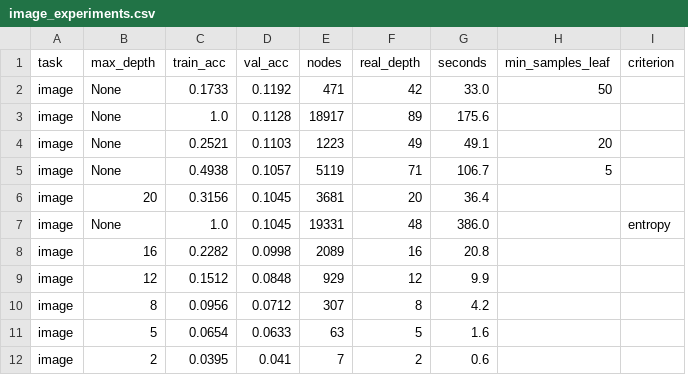
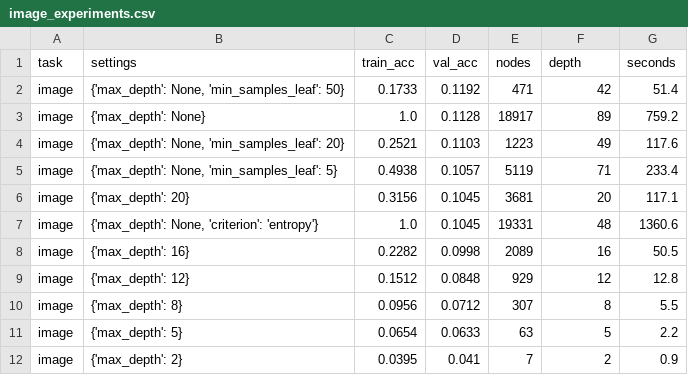
Before and after one commit to COMP472-Fall2026/Team27_F, a CSV file: decision_tree/outputs/image_experiments.csv, drawn as a sheet; removed rows and columns are numbered as before the commit, all else as after; the diff names each change by its address in the sheet, - before the commit and + after, or states it on an @@ line.

```diff
--- a/decision_tree/outputs/image_experiments.csv
+++ b/decision_tree/outputs/image_experiments.csv
-column B (max_depth), rows 2-12: None | None | None | None | 20 | None | 16 | 12 | 8 | 5 | 2
+column B (settings), rows 2-12: {'max_depth': None, 'min_samples_leaf': 50} | {'max_depth': None} | {'max_depth': None, 'min_samples_leaf': 20} | {'max_depth': None, 'min_samples_leaf': 5} | {'max_depth': 20} | {'max_depth': None, 'criterion': 'entropy'} | {'max_depth': 16} | {'max_depth': 12} | {'max_depth': 8} | {'max_depth': 5} | {'max_depth': 2}
-column H (min_samples_leaf), rows 2-5: 50 |  | 20 | 5
-column I (criterion), row 7: entropy
-F1: real_depth
+F1: depth
-G2 (seconds): 33.0
+G2 (seconds): 51.4
-G3 (seconds): 175.6
+G3 (seconds): 759.2
-G4 (seconds): 49.1
+G4 (seconds): 117.6
-G5 (seconds): 106.7
+G5 (seconds): 233.4
-G6 (seconds): 36.4
+G6 (seconds): 117.1
-G7 (seconds): 386.0
+G7 (seconds): 1360.6
-G8 (seconds): 20.8
+G8 (seconds): 50.5
-G9 (seconds): 9.9
+G9 (seconds): 12.8
-G10 (seconds): 4.2
+G10 (seconds): 5.5
-G11 (seconds): 1.6
+G11 (seconds): 2.2
-G12 (seconds): 0.6
+G12 (seconds): 0.9
```
Also changed, not shown: decision_tree/outputs/sentiment_experiments.csv, knn/outputs/image_experiments.csv, 38 other files.
